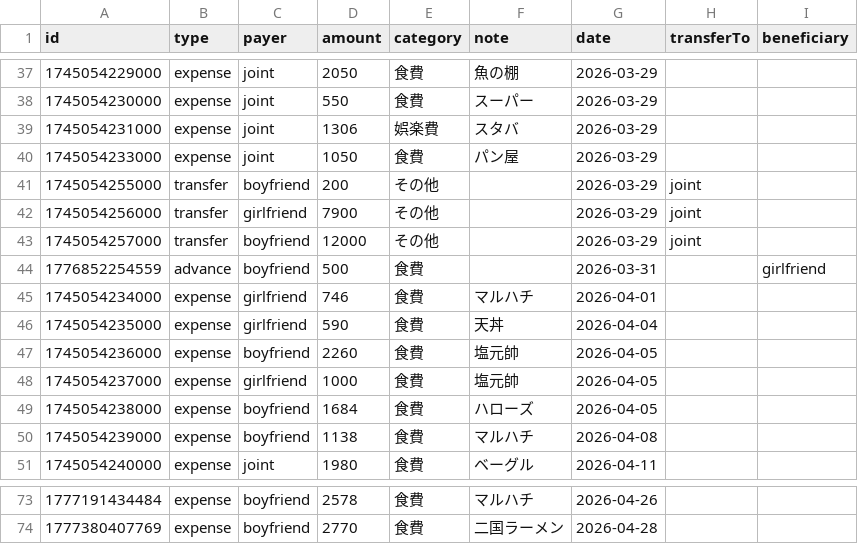
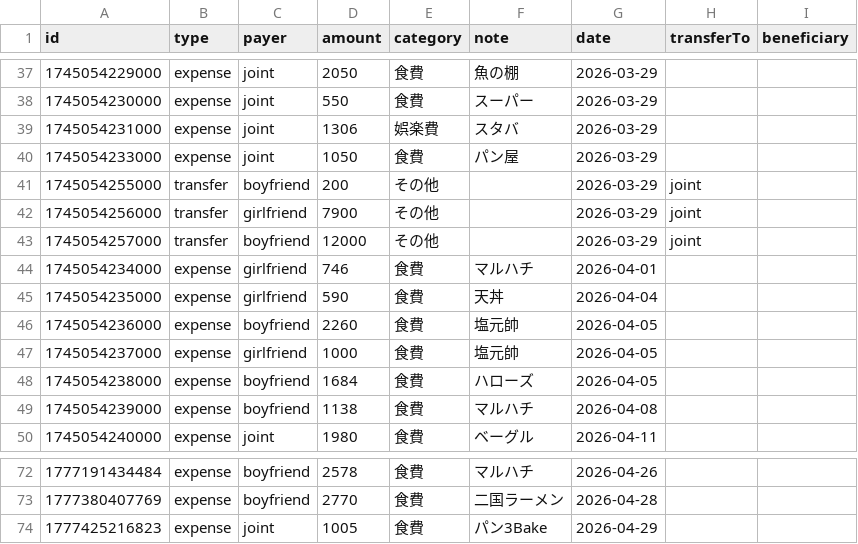
Before and after one commit to ririka02042000-collab/couple_kakeibo, a CSV file: kakeibo-history-2026.csv, drawn as a sheet; only a part is shown, gaps mark what is left out.

Commit message:
update kakeibo-history-2026.csv

```diff
--- a/kakeibo-history-2026.csv
+++ b/kakeibo-history-2026.csv
@@ -43,3 +43,2 @@ id,type,payer,amount,category,note,date,transferTo,beneficiary
 1745054257000,transfer,boyfriend,12000,その他,"",2026-03-29,joint,
-1776852254559,advance,boyfriend,500,食費,"",2026-03-31,,girlfriend
 1745054234000,expense,girlfriend,746,食費,"マルハチ",2026-04-01,,
@@ -74 +73,2 @@ id,type,payer,amount,category,note,date,transferTo,beneficiary
 1777380407769,expense,boyfriend,2770,食費,"二国ラーメン",2026-04-28,,
+1777425216823,expense,joint,1005,食費,"パン3Bake",2026-04-29,,
```
